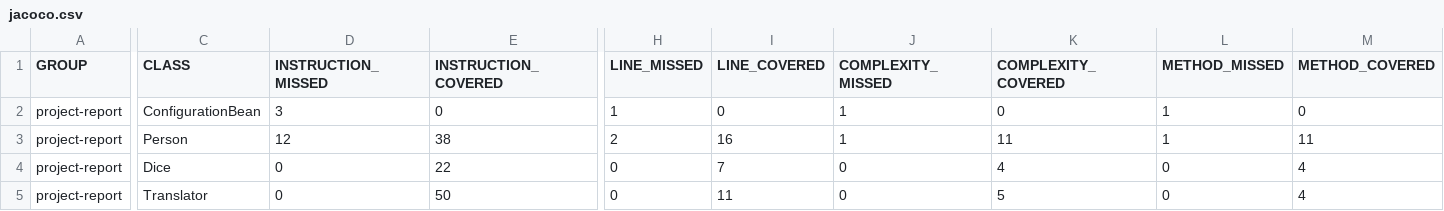
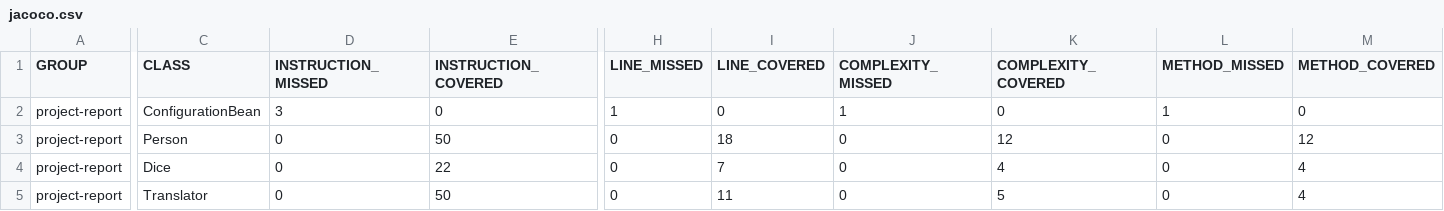
Before and after one commit to foureverhh/alm2-Johan-Valentine-YuanhengLi, a CSV file: target/site/jacoco/jacoco.csv, drawn as a sheet; only a part is shown, gaps mark what is left out; the diff names each change by its address in the sheet, - before the commit and + after, or states it on an @@ line.

```diff
--- a/target/site/jacoco/jacoco.csv
+++ b/target/site/jacoco/jacoco.csv
-D3 (INSTRUCTION_MISSED): 12
+D3 (INSTRUCTION_MISSED): 0
-E3 (INSTRUCTION_COVERED): 38
+E3 (INSTRUCTION_COVERED): 50
-H3 (LINE_MISSED): 2
+H3 (LINE_MISSED): 0
-I3 (LINE_COVERED): 16
+I3 (LINE_COVERED): 18
-J3 (COMPLEXITY_MISSED): 1
+J3 (COMPLEXITY_MISSED): 0
-K3 (COMPLEXITY_COVERED): 11
+K3 (COMPLEXITY_COVERED): 12
-L3 (METHOD_MISSED): 1
+L3 (METHOD_MISSED): 0
-M3 (METHOD_COVERED): 11
+M3 (METHOD_COVERED): 12
```
Also changed, not shown: 24 other files.
